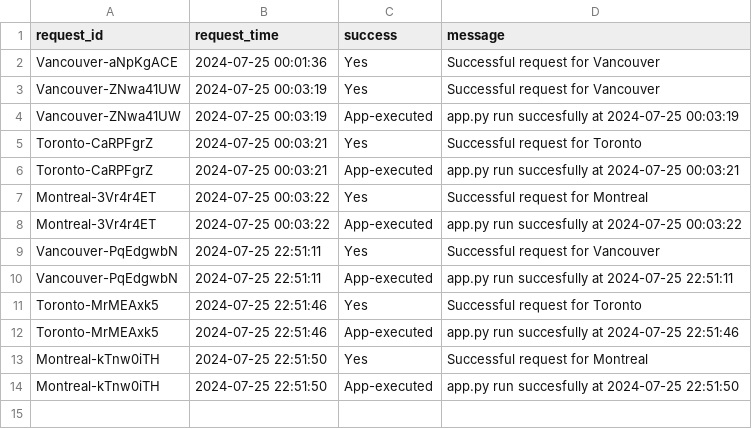
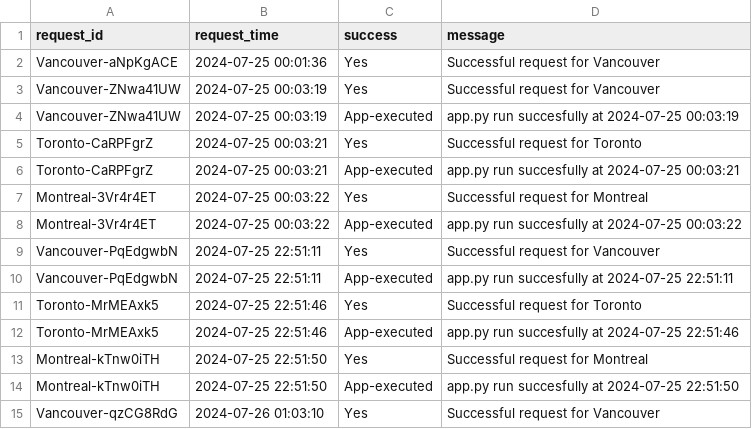
Before and after one commit to dongdongdong0/Data-Pipeline-for-Bike-sharing-system-, a CSV file: data/logger.csv, drawn as a sheet; the diff names each change by its address in the sheet, - before the commit and + after, or states it on an @@ line.

```diff
--- a/data/logger.csv
+++ b/data/logger.csv
+row 15: Vancouver-qzCG8RdG | 2024-07-26 01:03:10 | Yes | Successful request for Vancouver
```
Also changed, not shown: 1 other file.
